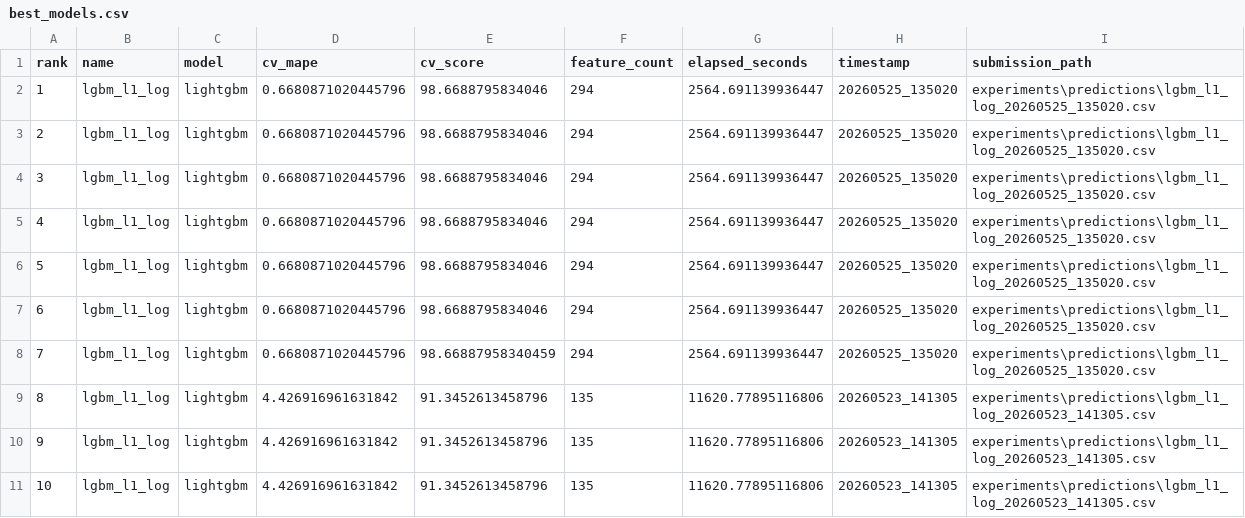
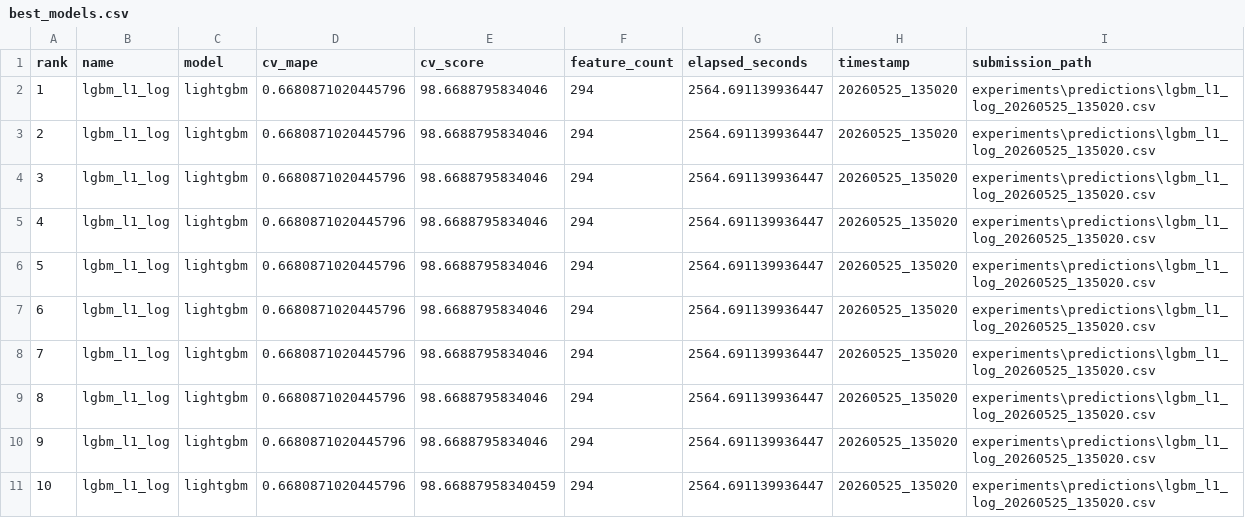
Before and after one commit to danman55575/hack_x5_athlon, a CSV file: experiments/reports/best_models.csv, drawn as a sheet.

Commit message:
fix: partially fix data leak

```diff
--- a/experiments/reports/best_models.csv
+++ b/experiments/reports/best_models.csv
@@ -7,5 +7,5 @@ rank,name,model,cv_mape,cv_score,feature_count,elapsed_seconds,timestamp,submiss
 6,lgbm_l1_log,lightgbm,0.6680871020445796,98.6688795834046,294,2564.691139936447,20260525_135020,experiments\predictions\lgbm_l1_log_20260525_135020.csv
-7,lgbm_l1_log,lightgbm,0.6680871020445796,98.66887958340459,294,2564.691139936447,20260525_135020,experiments\predictions\lgbm_l1_log_20260525_135020.csv
-8,lgbm_l1_log,lightgbm,4.426916961631842,91.3452613458796,135,11620.77895116806,20260523_141305,experiments\predictions\lgbm_l1_log_20260523_141305.csv
-9,lgbm_l1_log,lightgbm,4.426916961631842,91.3452613458796,135,11620.77895116806,20260523_141305,experiments\predictions\lgbm_l1_log_20260523_141305.csv
-10,lgbm_l1_log,lightgbm,4.426916961631842,91.3452613458796,135,11620.77895116806,20260523_141305,experiments\predictions\lgbm_l1_log_20260523_141305.csv
+7,lgbm_l1_log,lightgbm,0.6680871020445796,98.6688795834046,294,2564.691139936447,20260525_135020,experiments\predictions\lgbm_l1_log_20260525_135020.csv
+8,lgbm_l1_log,lightgbm,0.6680871020445796,98.6688795834046,294,2564.691139936447,20260525_135020,experiments\predictions\lgbm_l1_log_20260525_135020.csv
+9,lgbm_l1_log,lightgbm,0.6680871020445796,98.6688795834046,294,2564.691139936447,20260525_135020,experiments\predictions\lgbm_l1_log_20260525_135020.csv
+10,lgbm_l1_log,lightgbm,0.6680871020445796,98.66887958340459,294,2564.691139936447,20260525_135020,experiments\predictions\lgbm_l1_log_20260525_135020.csv
```
Also changed, not shown: 9 other files.
